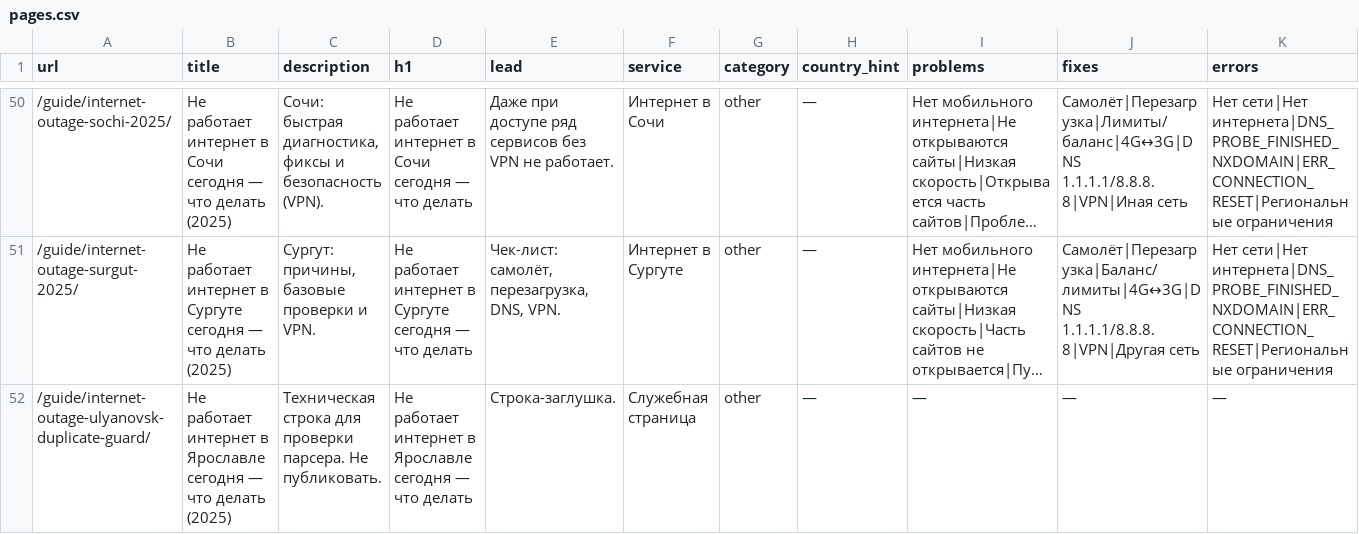
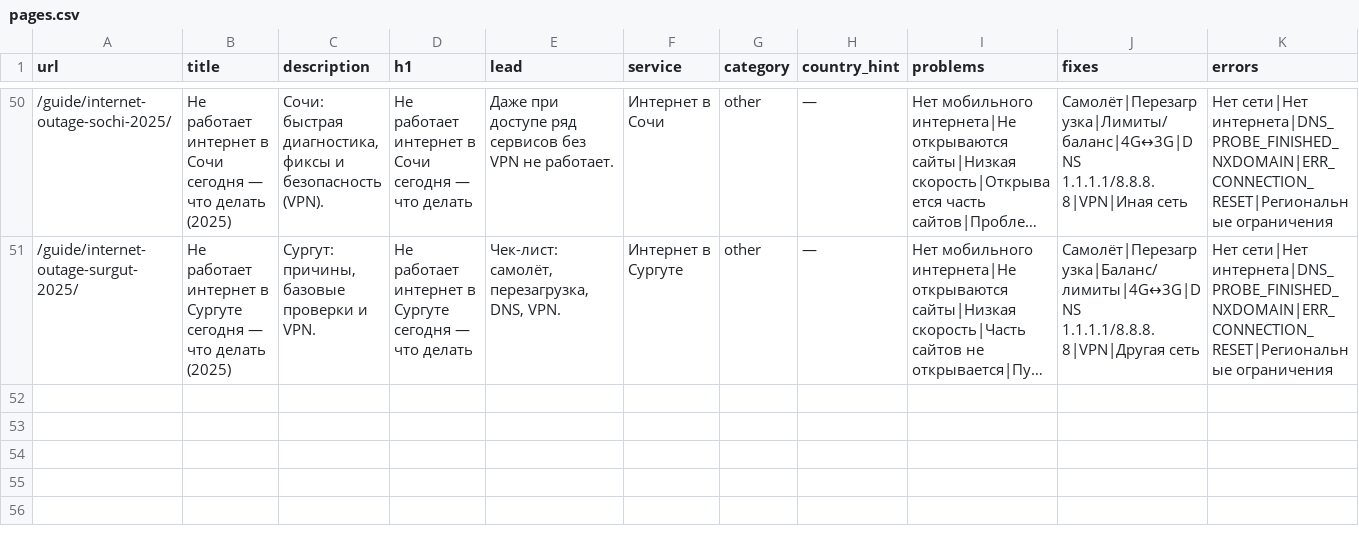
Before and after one commit to dostup-plus/dostup-plus.github.io, a CSV file: tools/pages.csv, drawn as a sheet; only a part is shown, gaps mark what is left out; long unchanged cells end in …; rows hold the shown columns only; the diff names each change by its address in the sheet, - before the commit and + after, or states it on an @@ line.

Commit message:
Update pages.csv

```diff
--- a/tools/pages.csv
+++ b/tools/pages.csv
-row 52: /guide/internet-outage-ulyanovsk-duplicate-guard/ | Не работает интернет в Ярославле сегодня — что делать (2025) | Техническая строка для проверки парсера. Не публиковать. | Не работает интернет в Ярославле сегодня — что делать | Строка-заглушка. | Служебная страница | other | — | — | — | —
```
